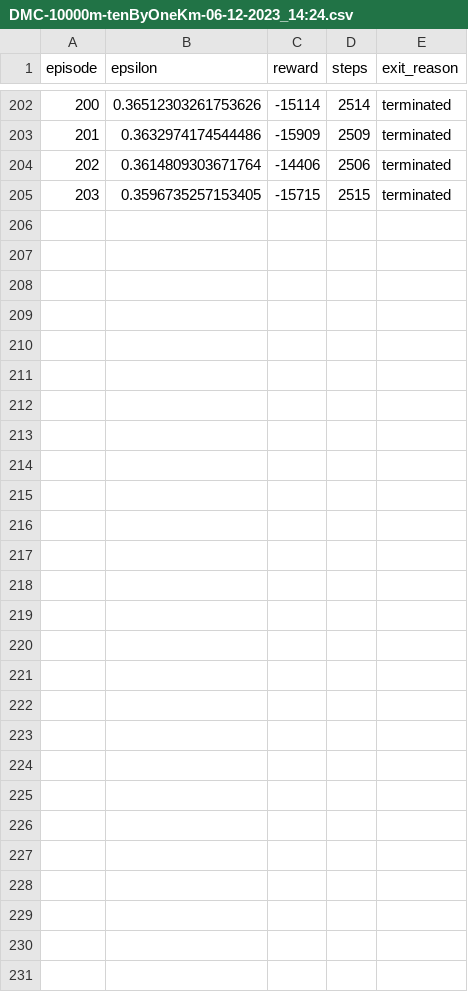
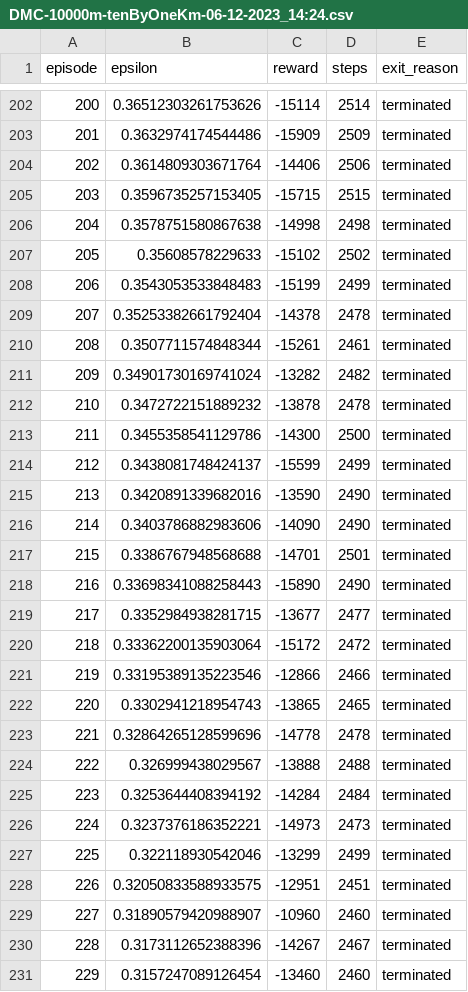
Before and after one commit to Bryce-Davidson/bike-simulation-RL-agent, a CSV file: logs/DMC-10000m-tenByOneKm-06-12-2023_14:24.csv, drawn as a sheet; only a part is shown, gaps mark what is left out.

Commit message:
Updated dependance of reward function

```diff
--- a/logs/DMC-10000m-tenByOneKm-06-12-2023_14:24.csv
+++ b/logs/DMC-10000m-tenByOneKm-06-12-2023_14:24.csv
@@ -205 +205,27 @@ episode,epsilon,reward,steps,exit_reason
 203,0.3596735257153405,-15715,2515,terminated
+204,0.3578751580867638,-14998,2498,terminated
+205,0.35608578229633,-15102,2502,terminated
+206,0.3543053533848483,-15199,2499,terminated
+207,0.35253382661792404,-14378,2478,terminated
+208,0.3507711574848344,-15261,2461,terminated
+209,0.34901730169741024,-13282,2482,terminated
+210,0.3472722151889232,-13878,2478,terminated
+211,0.3455358541129786,-14300,2500,terminated
+212,0.3438081748424137,-15599,2499,terminated
+213,0.3420891339682016,-13590,2490,terminated
+214,0.3403786882983606,-14090,2490,terminated
+215,0.3386767948568688,-14701,2501,terminated
+216,0.33698341088258443,-15890,2490,terminated
+217,0.3352984938281715,-13677,2477,terminated
+218,0.33362200135903064,-15172,2472,terminated
+219,0.33195389135223546,-12866,2466,terminated
+220,0.3302941218954743,-13865,2465,terminated
+221,0.32864265128599696,-14778,2478,terminated
+222,0.326999438029567,-13888,2488,terminated
+223,0.3253644408394192,-14284,2484,terminated
+224,0.3237376186352221,-14973,2473,terminated
+225,0.322118930542046,-13299,2499,terminated
+226,0.32050833588933575,-12951,2451,terminated
+227,0.31890579420988907,-10960,2460,terminated
+228,0.3173112652388396,-14267,2467,terminated
+229,0.3157247089126454,-13460,2460,terminated
```
Also changed, not shown: 3 other files.
